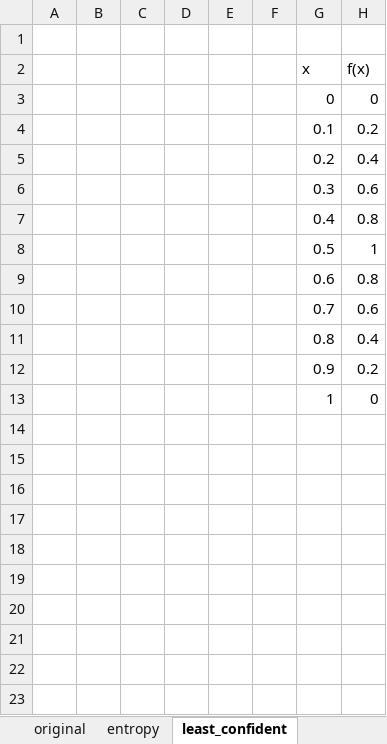
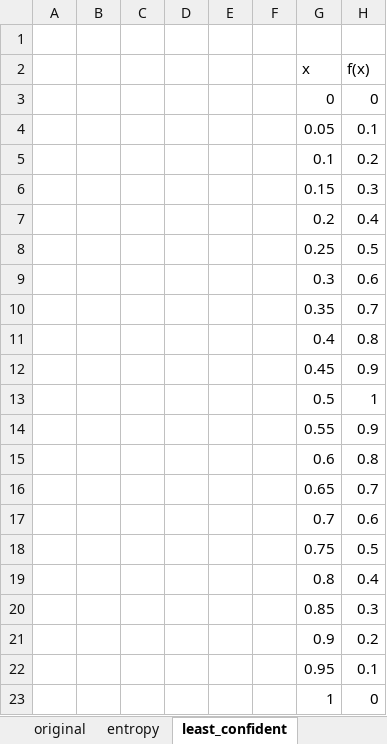
Before and after one commit to ChristophSc/master-thesis, an Excel workbook: writing/master-thesis/figures/uncertainty_measures.xlsx, sheet least_confident, drawn as a sheet; values as stored, in another font and other column widths than the file's, no borders; charts and pictures not drawn; the diff names each change by its address in the sheet, - before the commit and + after, or states it on an @@ line.

```diff
--- a/writing/master-thesis/figures/uncertainty_measures.xlsx (sheet least_confident)
+++ b/writing/master-thesis/figures/uncertainty_measures.xlsx (sheet least_confident)
+row 4:  |  |  |  |  |  | 0.05 | 0.1
+row 6:  |  |  |  |  |  | 0.15 | 0.3
+row 8:  |  |  |  |  |  | 0.25 | 0.5
+row 10:  |  |  |  |  |  | 0.35 | 0.7
+row 12:  |  |  |  |  |  | 0.45 | 0.9
+row 14:  |  |  |  |  |  | 0.55 | 0.9
+row 16:  |  |  |  |  |  | 0.65 | 0.7
+row 18:  |  |  |  |  |  | 0.75 | 0.5
+row 20:  |  |  |  |  |  | 0.85 | 0.3
+row 22:  |  |  |  |  |  | 0.95 | 0.1
```
Also changed, not shown: sheet smallest_margin, sheet smallest_ratio, formulas that keep their value, charts or pictures, 19 other files.
